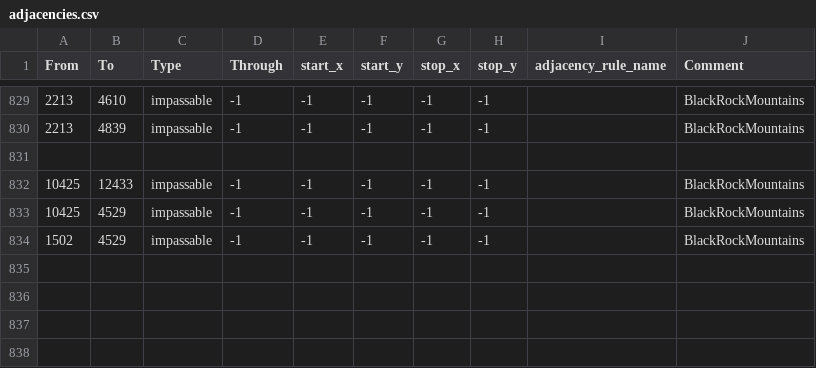
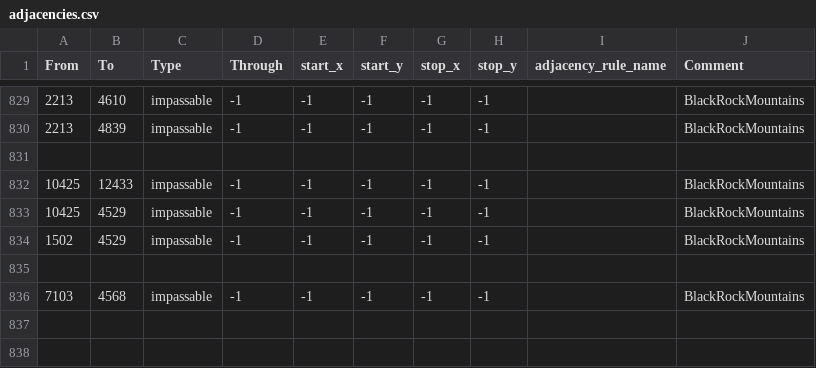
Before and after one commit to Danior5/EGF_dev, a CSV file: map/adjacencies.csv, drawn as a sheet; only a part is shown, gaps mark what is left out.

Commit message:
severe skill issue

```diff
--- a/map/adjacencies.csv
+++ b/map/adjacencies.csv
@@ -835,3 +835,3 @@ From;To;Type;Through;start_x;start_y;stop_x;stop_y;adjacency_rule_name;Comment
 ;;;;;;;;;
-;;;;;;;;;
+7103;4568;impassable;-1;-1;-1;-1;-1;;BlackRockMountains
 ;;;;;;;;;
```
